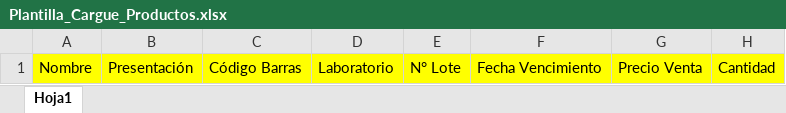
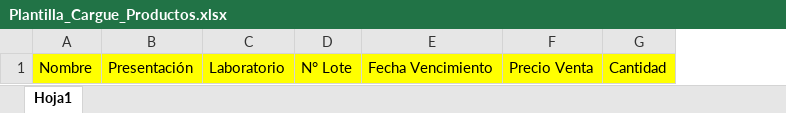
Before and after one commit to almanza023/appoasis, an Excel workbook: src/assets/plantillas/Plantilla_Cargue_Productos.xlsx, sheet Hoja1, drawn as a sheet; values as stored, in another font and other column widths than the file's, no borders; the diff names each change by its address in the sheet, - before the commit and + after, or states it on an @@ line.

Commit message:
feat(dashboard): remove low stock products card and replace with daily operations table feat(productos): add buttons for downloading and importing adjustment templates; implement Excel import functionality feat(productos): add functionality to process adjustment data from Excel feat(reportes): update button labels for clarity and add export functionality fix(ventas): adjust search input styling for better responsiveness fix(app.menu): update report label for consistency feat(operaciones): create service for managing operations data feat(tabla-operaciones): implement operations table with filtering and data fetching

```diff
--- a/src/assets/plantillas/Plantilla_Cargue_Productos.xlsx (sheet Hoja1)
+++ b/src/assets/plantillas/Plantilla_Cargue_Productos.xlsx (sheet Hoja1)
-column C, row 1: Código Barras
```
Also changed, not shown: 15 other files.
